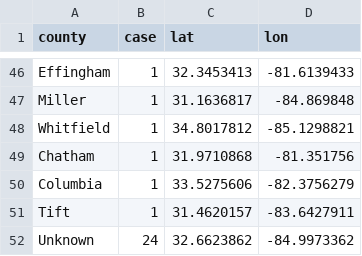
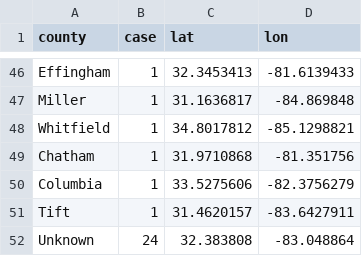
Before and after one commit to dmrobotix/GACOVID19, a CSV file: csv/gacounties.csv, drawn as a sheet; only a part is shown, gaps mark what is left out.

Commit message:
updating geocoord for unknown

```diff
--- a/csv/gacounties.csv
+++ b/csv/gacounties.csv
@@ -51,2 +51,2 @@ Columbia,1,33.5275606,-82.3756279
 Tift,1,31.4620157,-83.6427911
-Unknown,24,32.6623862,-84.9973362
+Unknown,24,32.383808,-83.048864
```
